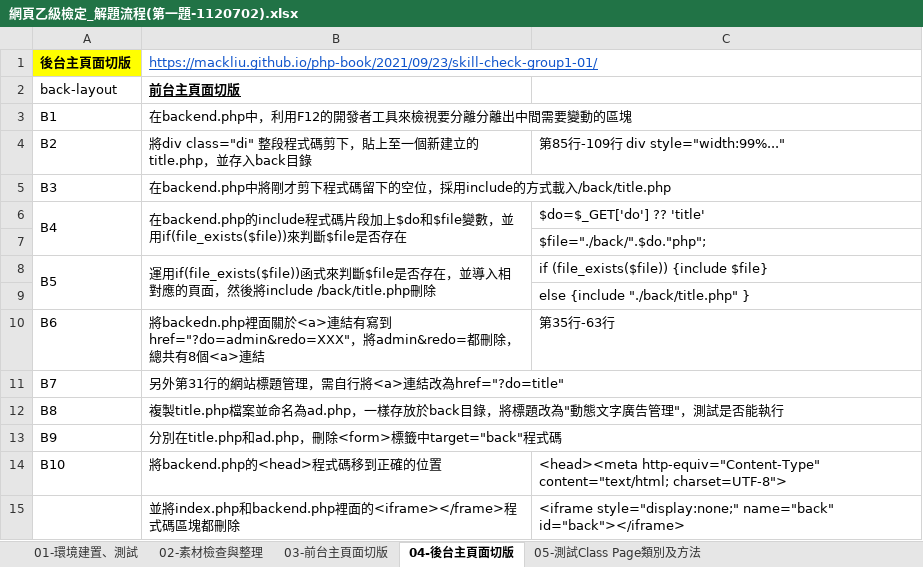
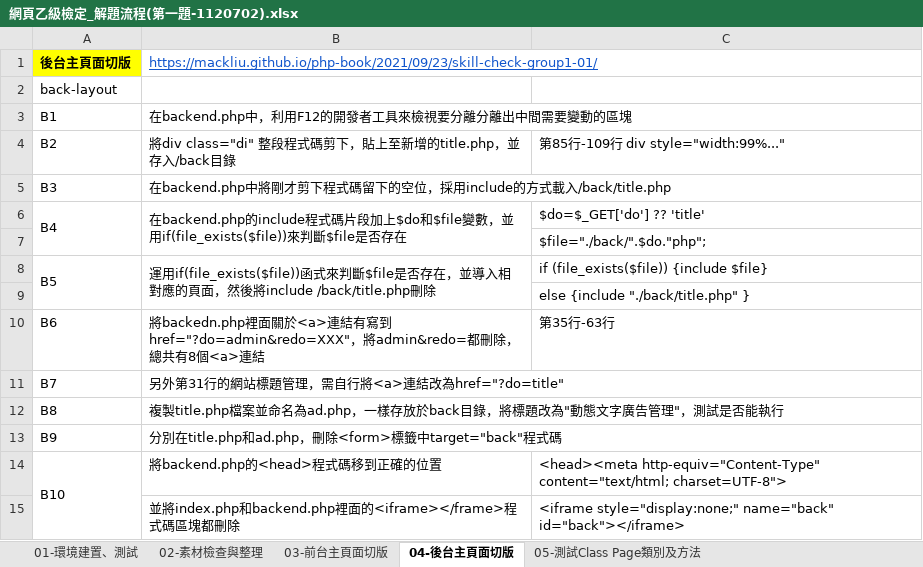
Before and after one commit to goestin820/112-bquiz, an Excel workbook: 網頁乙級檢定_解題流程(第一題-1120702).xlsx, sheet 04-後台主頁面切版, drawn as a sheet; values as stored, in another font and other column widths than the file's, no borders; the diff names each change by its address in the sheet, - before the commit and + after, or states it on an @@ line.

```diff
--- a/網頁乙級檢定_解題流程(第一題-1120702).xlsx (sheet 04-後台主頁面切版)
+++ b/網頁乙級檢定_解題流程(第一題-1120702).xlsx (sheet 04-後台主頁面切版)
-B2: 前台主頁面切版
+B2: (empty)
-B4: …，貼上至一個新建立的title.php，並存入back目錄
+B4: …，貼上至新增的title.php，並存入/back目錄
+A14:A15 merged
```
Also changed, not shown: sheet 07-建立total和bottom類別及modal目錄, sheet 05-測試Class Page類別及方法, sheet 03-前台主頁面切版, other sheet tabs, 27 other files.
